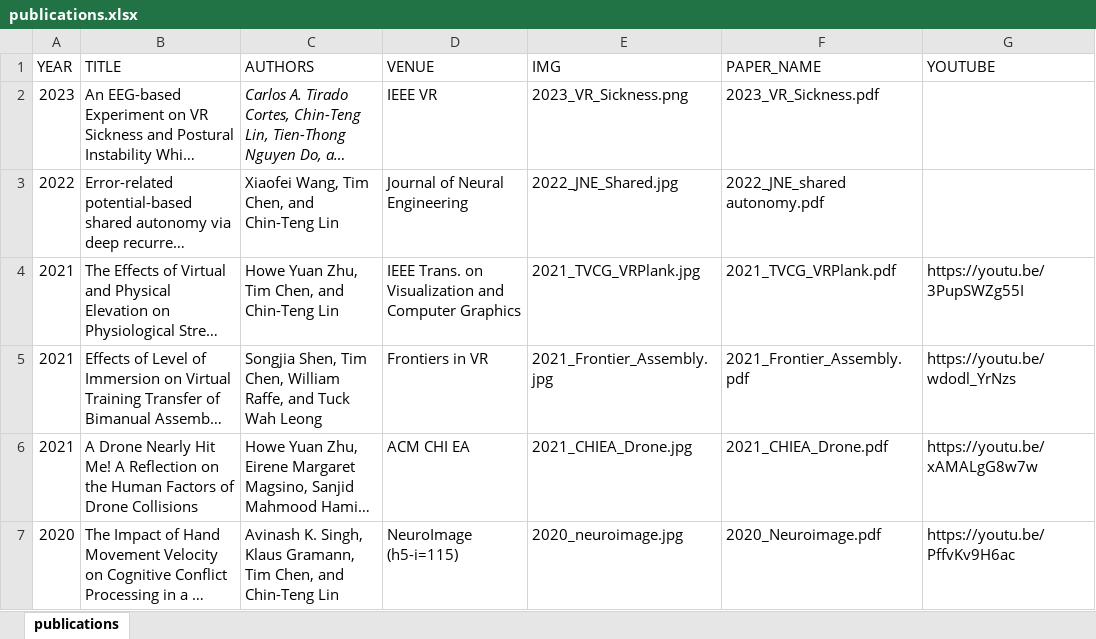
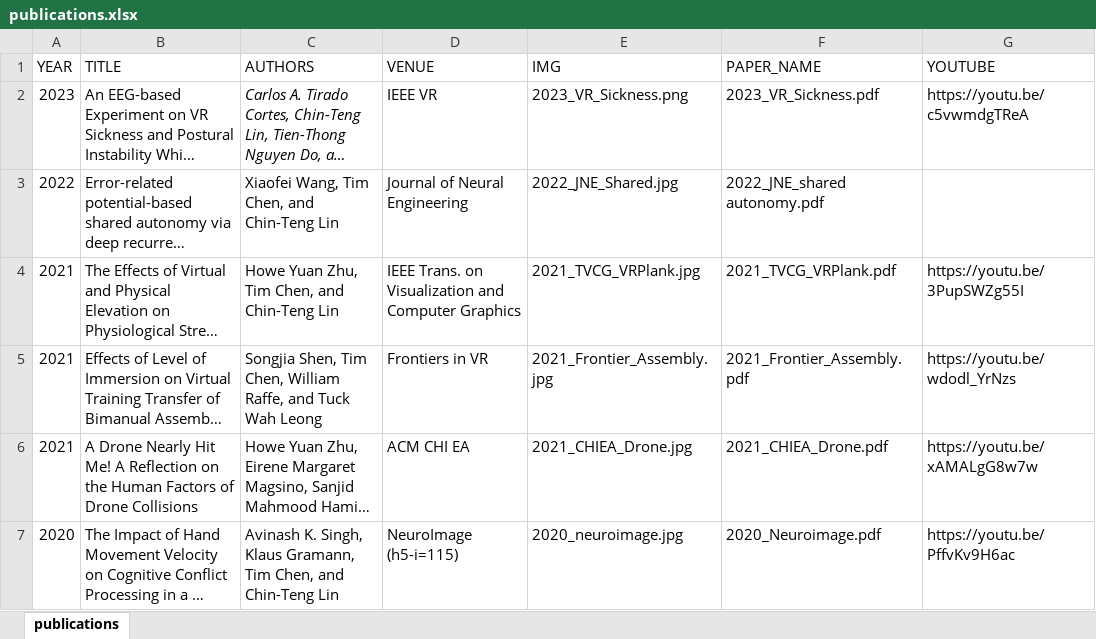
Before and after one commit to ht-timchen/ht-timchen.github.io, an Excel workbook: markdown_gen/publications.xlsx, sheet publications, drawn as a sheet; only a part is shown; long unchanged cells end in …; values as stored, in another font and other column widths than the file's, no borders; the diff names each change by its address in the sheet, - before the commit and + after, or states it on an @@ line.

Commit message:
update youtube link

```diff
--- a/markdown_gen/publications.xlsx (sheet publications)
+++ b/markdown_gen/publications.xlsx (sheet publications)
-G2 (YOUTUBE): (empty)
+G2 (YOUTUBE): https://youtu.be/c5vwmdgTReA
```
Also changed, not shown: 1 other file.
